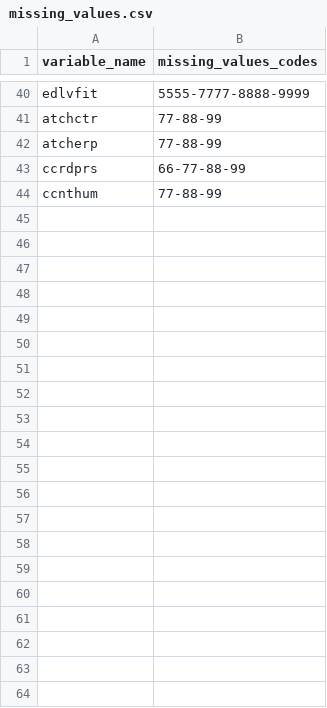
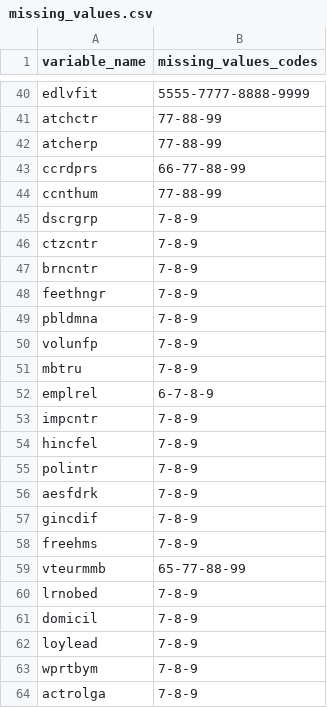
Before and after one commit to sergey19979999/Thesis, a CSV file: ESS11/missing_values.csv, drawn as a sheet; only a part is shown, gaps mark what is left out.

```diff
--- a/ESS11/missing_values.csv
+++ b/ESS11/missing_values.csv
@@ -44 +44,21 @@ ccrdprs,66-77-88-99
 ccnthum, 77-88-99
+dscrgrp, 7-8-9
+ctzcntr, 7-8-9
+brncntr, 7-8-9
+feethngr, 7-8-9
+pbldmna, 7-8-9
+volunfp, 7-8-9
+mbtru, 7-8-9
+emplrel, 6-7-8-9
+impcntr, 7-8-9
+hincfel, 7-8-9
+polintr, 7-8-9
+aesfdrk, 7-8-9
+gincdif, 7-8-9
+freehms, 7-8-9
+vteurmmb, 65-77-88-99
+lrnobed, 7-8-9
+domicil, 7-8-9
+loylead, 7-8-9
+wprtbym, 7-8-9
+actrolga, 7-8-9
```
Also changed, not shown: ESS11/column.csv, 1 other file.
